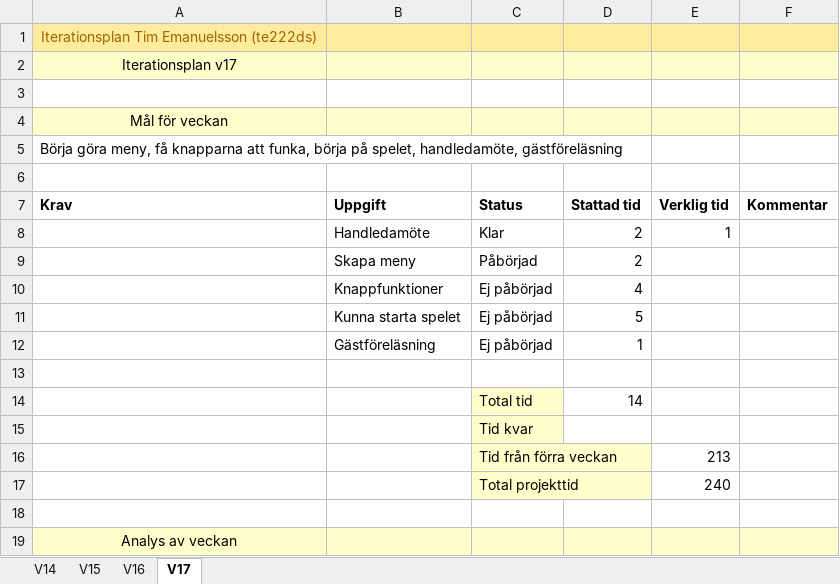
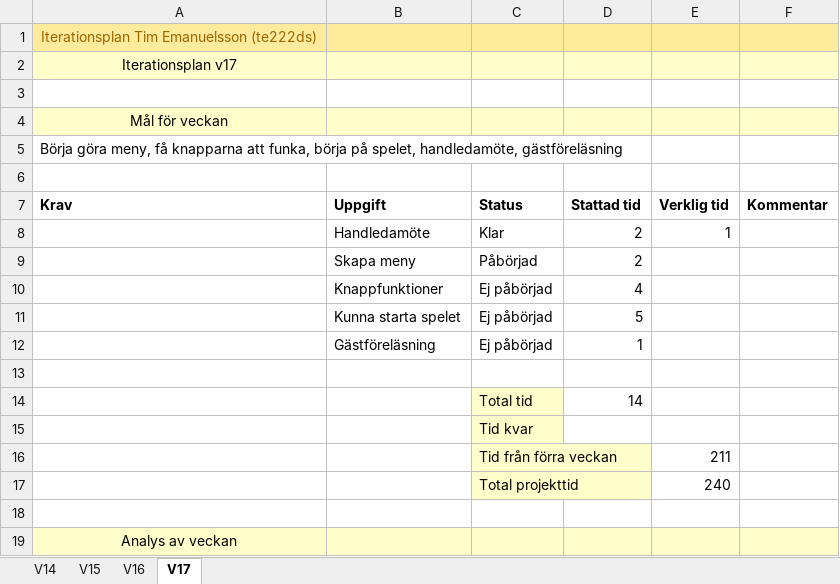
Before and after one commit to TimEmanuelsson/Circle-Game, an Excel workbook: Dokumentation/Iterationsplan/Iterationsplan.xlsx, sheet V17, drawn as a sheet; values as stored, in another font and other column widths than the file's, no borders; the diff names each change by its address in the sheet, - before the commit and + after, or states it on an @@ line.

```diff
--- a/Dokumentation/Iterationsplan/Iterationsplan.xlsx (sheet V17)
+++ b/Dokumentation/Iterationsplan/Iterationsplan.xlsx (sheet V17)
-E16 (Verklig tid): 213
+E16 (Verklig tid): 211
```
Also changed, not shown: sheet V16.
